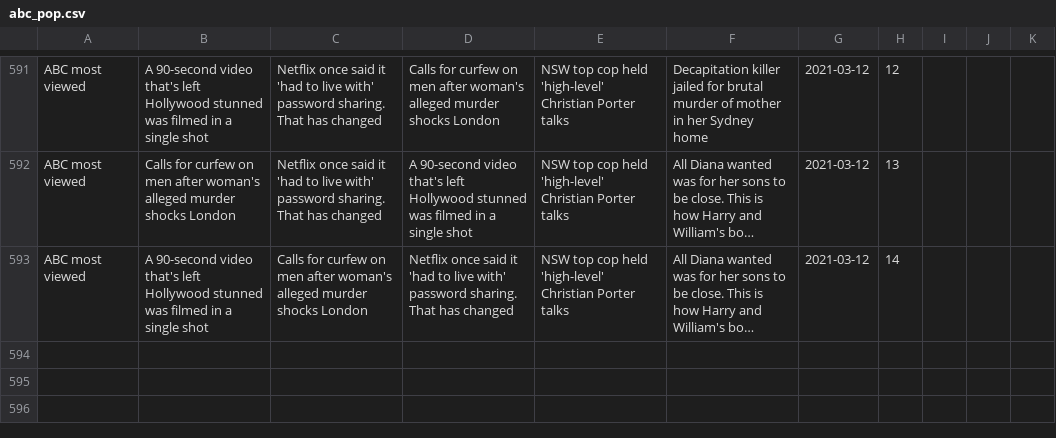
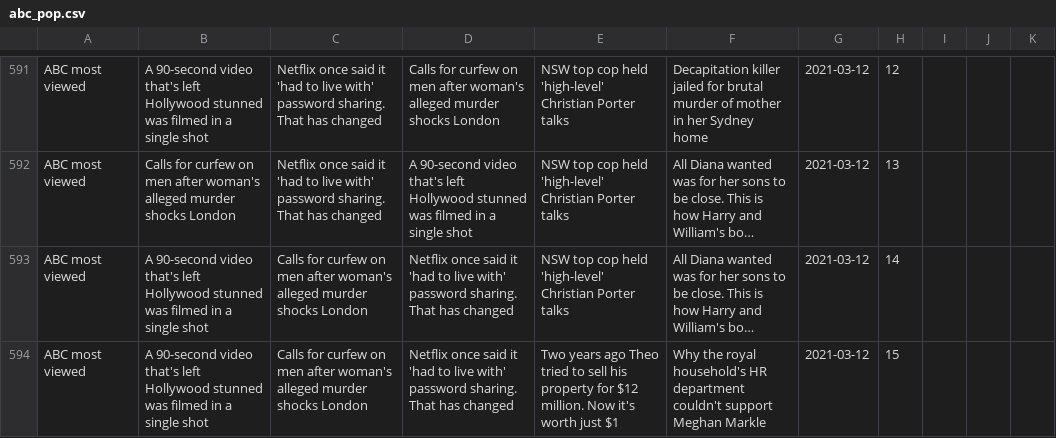
Before and after one commit to joshnicholas/trends, a CSV file: data/abc_pop.csv, drawn as a sheet; only a part is shown, gaps mark what is left out; long unchanged cells end in …; the diff names each change by its address in the sheet, - before the commit and + after, or states it on an @@ line.

Commit message:
Latest data: Fri Mar 12 05:34:26 UTC 2021

```diff
--- a/data/abc_pop.csv
+++ b/data/abc_pop.csv
+row 594: ABC most viewed | A 90-second video that's left Hollywood stunned was filmed in a single shot | Calls for curfew on men after woman's alleged murder shocks London | Netflix once said it 'had to live with' password sharing. That has changed | Two years ago Theo tried to sell his property for $12 million. Now it's worth just $1 | Why the royal household's HR department couldn't support Meghan Markle | 2021-03-12 | 15
```
